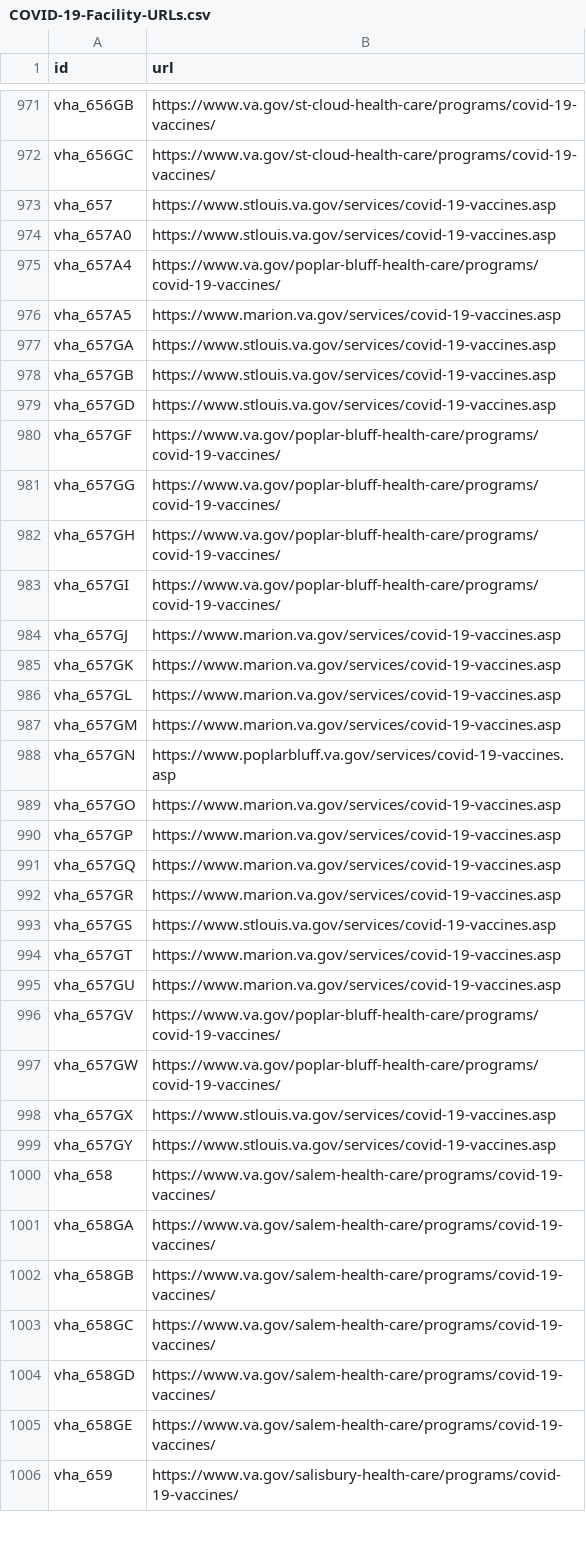
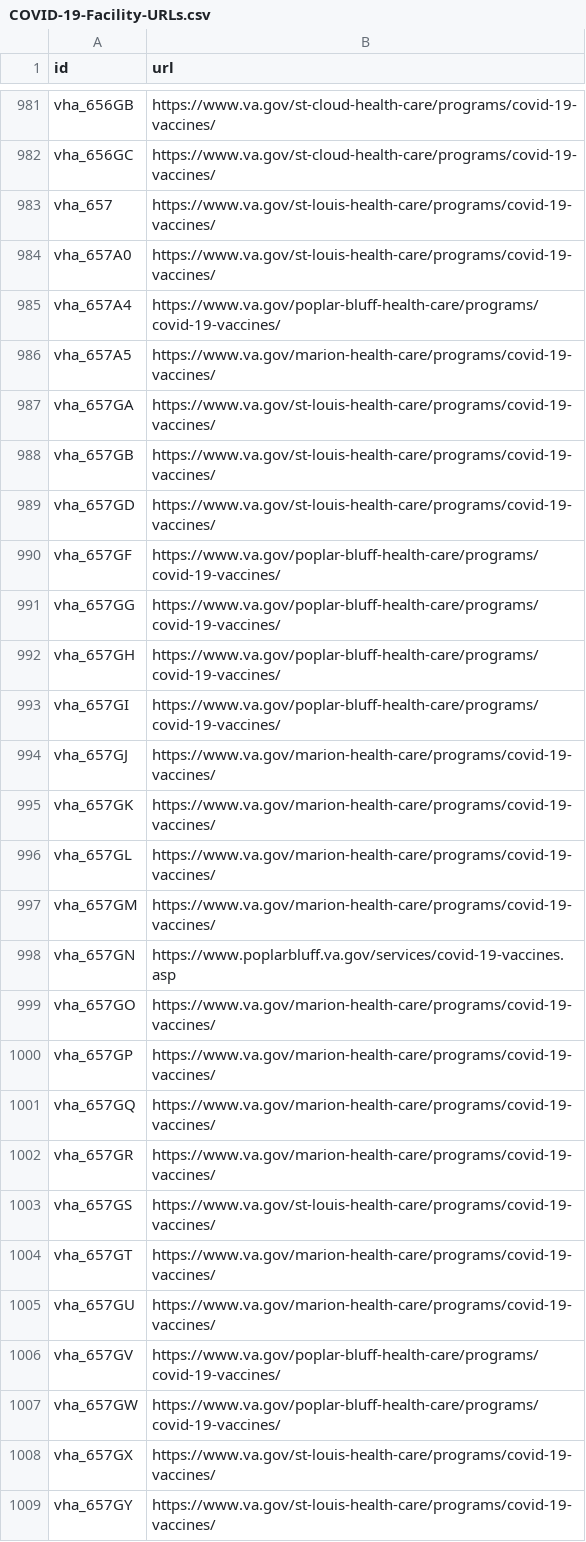
Before and after one commit to swirtSJW/lighthouse-facilities, a CSV file: facilities/src/main/resources/COVID-19-Facility-URLs.csv, drawn as a sheet; only a part is shown, gaps mark what is left out; the shorter side is filled out with more unchanged rows; the diff covers the shown part only.

```diff
--- a/facilities/src/main/resources/COVID-19-Facility-URLs.csv
+++ b/facilities/src/main/resources/COVID-19-Facility-URLs.csv
@@ -972,9 +982,9 @@ vha_656GB,https://www.va.gov/st-cloud-health-care/programs/covid-19-vaccines/
 vha_656GC,https://www.va.gov/st-cloud-health-care/programs/covid-19-vaccines/
-vha_657,https://www.stlouis.va.gov/services/covid-19-vaccines.asp
-vha_657A0,https://www.stlouis.va.gov/services/covid-19-vaccines.asp
+vha_657,https://www.va.gov/st-louis-health-care/programs/covid-19-vaccines/
+vha_657A0,https://www.va.gov/st-louis-health-care/programs/covid-19-vaccines/
 vha_657A4,https://www.va.gov/poplar-bluff-health-care/programs/covid-19-vaccines/
-vha_657A5,https://www.marion.va.gov/services/covid-19-vaccines.asp
-vha_657GA,https://www.stlouis.va.gov/services/covid-19-vaccines.asp
-vha_657GB,https://www.stlouis.va.gov/services/covid-19-vaccines.asp
-vha_657GD,https://www.stlouis.va.gov/services/covid-19-vaccines.asp
+vha_657A5,https://www.va.gov/marion-health-care/programs/covid-19-vaccines/
+vha_657GA,https://www.va.gov/st-louis-health-care/programs/covid-19-vaccines/
+vha_657GB,https://www.va.gov/st-louis-health-care/programs/covid-19-vaccines/
+vha_657GD,https://www.va.gov/st-louis-health-care/programs/covid-19-vaccines/
 vha_657GF,https://www.va.gov/poplar-bluff-health-care/programs/covid-19-vaccines/
@@ -983,17 +993,17 @@ vha_657GH,https://www.va.gov/poplar-bluff-health-care/programs/covid-19-vaccines
 vha_657GI,https://www.va.gov/poplar-bluff-health-care/programs/covid-19-vaccines/
-vha_657GJ,https://www.marion.va.gov/services/covid-19-vaccines.asp
-vha_657GK,https://www.marion.va.gov/services/covid-19-vaccines.asp
-vha_657GL,https://www.marion.va.gov/services/covid-19-vaccines.asp
-vha_657GM,https://www.marion.va.gov/services/covid-19-vaccines.asp
+vha_657GJ,https://www.va.gov/marion-health-care/programs/covid-19-vaccines/
+vha_657GK,https://www.va.gov/marion-health-care/programs/covid-19-vaccines/
+vha_657GL,https://www.va.gov/marion-health-care/programs/covid-19-vaccines/
+vha_657GM,https://www.va.gov/marion-health-care/programs/covid-19-vaccines/
 vha_657GN,https://www.poplarbluff.va.gov/services/covid-19-vaccines.asp
-vha_657GO,https://www.marion.va.gov/services/covid-19-vaccines.asp
-vha_657GP,https://www.marion.va.gov/services/covid-19-vaccines.asp
-vha_657GQ,https://www.marion.va.gov/services/covid-19-vaccines.asp
-vha_657GR,https://www.marion.va.gov/services/covid-19-vaccines.asp
-vha_657GS,https://www.stlouis.va.gov/services/covid-19-vaccines.asp
-vha_657GT,https://www.marion.va.gov/services/covid-19-vaccines.asp
-vha_657GU,https://www.marion.va.gov/services/covid-19-vaccines.asp
+vha_657GO,https://www.va.gov/marion-health-care/programs/covid-19-vaccines/
+vha_657GP,https://www.va.gov/marion-health-care/programs/covid-19-vaccines/
+vha_657GQ,https://www.va.gov/marion-health-care/programs/covid-19-vaccines/
+vha_657GR,https://www.va.gov/marion-health-care/programs/covid-19-vaccines/
+vha_657GS,https://www.va.gov/st-louis-health-care/programs/covid-19-vaccines/
+vha_657GT,https://www.va.gov/marion-health-care/programs/covid-19-vaccines/
+vha_657GU,https://www.va.gov/marion-health-care/programs/covid-19-vaccines/
 vha_657GV,https://www.va.gov/poplar-bluff-health-care/programs/covid-19-vaccines/
 vha_657GW,https://www.va.gov/poplar-bluff-health-care/programs/covid-19-vaccines/
-vha_657GX,https://www.stlouis.va.gov/services/covid-19-vaccines.asp
-vha_657GY,https://www.stlouis.va.gov/services/covid-19-vaccines.asp
+vha_657GX,https://www.va.gov/st-louis-health-care/programs/covid-19-vaccines/
+vha_657GY,https://www.va.gov/st-louis-health-care/programs/covid-19-vaccines/
```
Also changed, not shown: 19 added rows and 132 edited cells elsewhere in this file, 1 other file.
